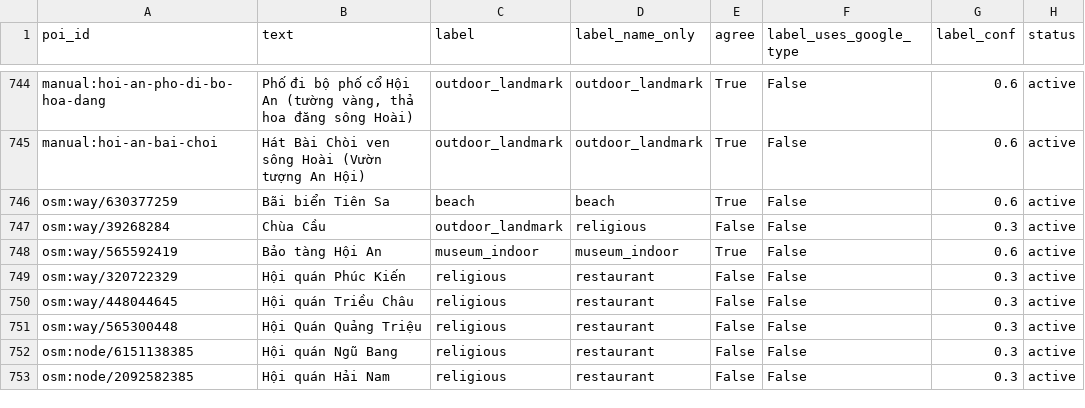
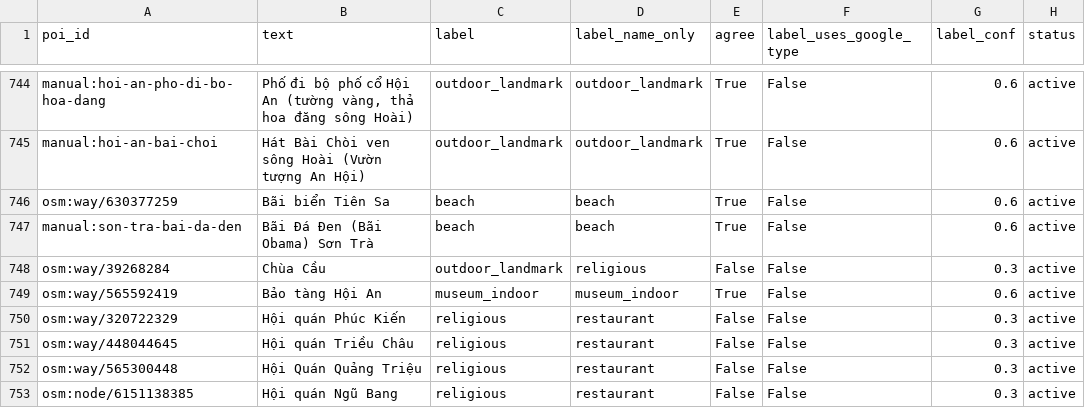
Before and after one commit to DangHung1110/Davel-Trace, a CSV file: BE/data/exports/danang-v2/poi_classifier_weak.csv, drawn as a sheet; only a part is shown, gaps mark what is left out; the shorter side is filled out with more unchanged rows; the diff names each change by its address in the sheet, - before the commit and + after, or states it on an @@ line.

```diff
--- a/BE/data/exports/danang-v2/poi_classifier_weak.csv
+++ b/BE/data/exports/danang-v2/poi_classifier_weak.csv
+row 747: manual:son-tra-bai-da-den | Bãi Đá Đen (Bãi Obama) Sơn Trà | beach | beach | True | False | 0.6 | active
```
Also changed, not shown: BE/data/exports/danang-v2/poi_features.csv, reports/p0/08_new_pois.csv, 15 other files.
